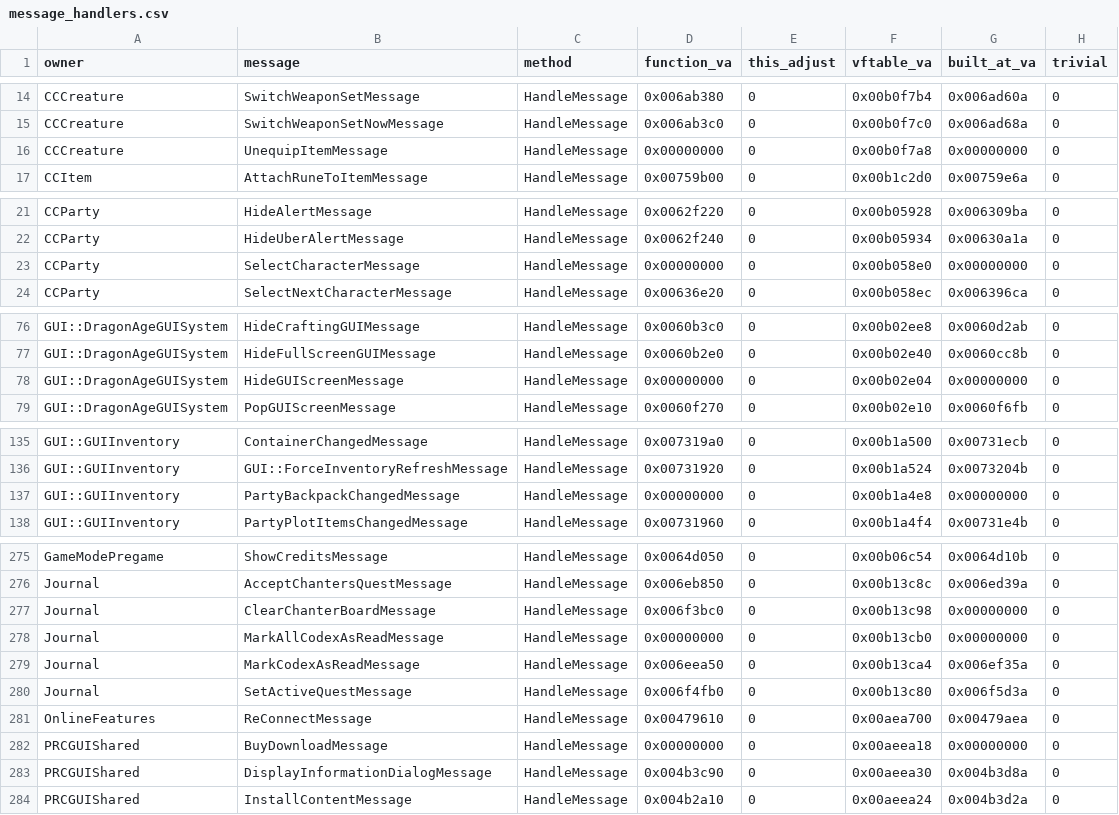
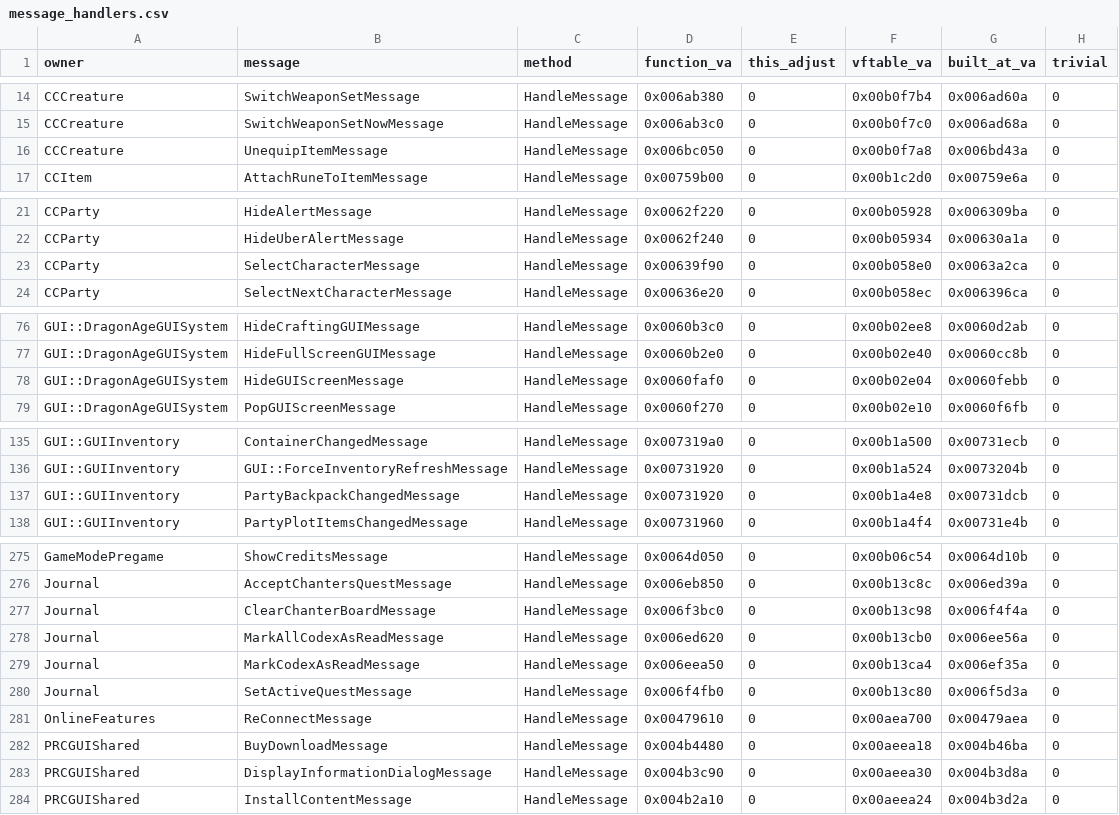
Before and after one commit to Whocares66-Dev/DAOLib, a CSV file: dev/message_handlers.csv, drawn as a sheet; only a part is shown, gaps mark what is left out; the diff covers the shown part only.

```diff
--- a/dev/message_handlers.csv
+++ b/dev/message_handlers.csv
@@ -15,3 +15,3 @@ CCCreature,SwitchWeaponSetMessage,HandleMessage,0x006ab380,0,0x00b0f7b4,0x006ad6
 CCCreature,SwitchWeaponSetNowMessage,HandleMessage,0x006ab3c0,0,0x00b0f7c0,0x006ad68a,0
-CCCreature,UnequipItemMessage,HandleMessage,0x00000000,0,0x00b0f7a8,0x00000000,0
+CCCreature,UnequipItemMessage,HandleMessage,0x006bc050,0,0x00b0f7a8,0x006bd43a,0
 CCItem,AttachRuneToItemMessage,HandleMessage,0x00759b00,0,0x00b1c2d0,0x00759e6a,0
@@ -22,3 +22,3 @@ CCParty,HideAlertMessage,HandleMessage,0x0062f220,0,0x00b05928,0x006309ba,0
 CCParty,HideUberAlertMessage,HandleMessage,0x0062f240,0,0x00b05934,0x00630a1a,0
-CCParty,SelectCharacterMessage,HandleMessage,0x00000000,0,0x00b058e0,0x00000000,0
+CCParty,SelectCharacterMessage,HandleMessage,0x00639f90,0,0x00b058e0,0x0063a2ca,0
 CCParty,SelectNextCharacterMessage,HandleMessage,0x00636e20,0,0x00b058ec,0x006396ca,0
@@ -77,3 +77,3 @@ GUI::DragonAgeGUISystem,HideCraftingGUIMessage,HandleMessage,0x0060b3c0,0,0x00b0
 GUI::DragonAgeGUISystem,HideFullScreenGUIMessage,HandleMessage,0x0060b2e0,0,0x00b02e40,0x0060cc8b,0
-GUI::DragonAgeGUISystem,HideGUIScreenMessage,HandleMessage,0x00000000,0,0x00b02e04,0x00000000,0
+GUI::DragonAgeGUISystem,HideGUIScreenMessage,HandleMessage,0x0060faf0,0,0x00b02e04,0x0060febb,0
 GUI::DragonAgeGUISystem,PopGUIScreenMessage,HandleMessage,0x0060f270,0,0x00b02e10,0x0060f6fb,0
@@ -136,3 +136,3 @@ GUI::GUIInventory,ContainerChangedMessage,HandleMessage,0x007319a0,0,0x00b1a500,
 GUI::GUIInventory,GUI::ForceInventoryRefreshMessage,HandleMessage,0x00731920,0,0x00b1a524,0x0073204b,0
-GUI::GUIInventory,PartyBackpackChangedMessage,HandleMessage,0x00000000,0,0x00b1a4e8,0x00000000,0
+GUI::GUIInventory,PartyBackpackChangedMessage,HandleMessage,0x00731920,0,0x00b1a4e8,0x00731dcb,0
 GUI::GUIInventory,PartyPlotItemsChangedMessage,HandleMessage,0x00731960,0,0x00b1a4f4,0x00731e4b,0
@@ -276,4 +276,4 @@ GameModePregame,ShowCreditsMessage,HandleMessage,0x0064d050,0,0x00b06c54,0x0064d
 Journal,AcceptChantersQuestMessage,HandleMessage,0x006eb850,0,0x00b13c8c,0x006ed39a,0
-Journal,ClearChanterBoardMessage,HandleMessage,0x006f3bc0,0,0x00b13c98,0x00000000,0
-Journal,MarkAllCodexAsReadMessage,HandleMessage,0x00000000,0,0x00b13cb0,0x00000000,0
+Journal,ClearChanterBoardMessage,HandleMessage,0x006f3bc0,0,0x00b13c98,0x006f4f4a,0
+Journal,MarkAllCodexAsReadMessage,HandleMessage,0x006ed620,0,0x00b13cb0,0x006ee56a,0
 Journal,MarkCodexAsReadMessage,HandleMessage,0x006eea50,0,0x00b13ca4,0x006ef35a,0
@@ -281,3 +281,3 @@ Journal,SetActiveQuestMessage,HandleMessage,0x006f4fb0,0,0x00b13c80,0x006f5d3a,0
 OnlineFeatures,ReConnectMessage,HandleMessage,0x00479610,0,0x00aea700,0x00479aea,0
-PRCGUIShared,BuyDownloadMessage,HandleMessage,0x00000000,0,0x00aeea18,0x00000000,0
+PRCGUIShared,BuyDownloadMessage,HandleMessage,0x004b4480,0,0x00aeea18,0x004b46ba,0
 PRCGUIShared,DisplayInformationDialogMessage,HandleMessage,0x004b3c90,0,0x00aeea30,0x004b3d8a,0
```
Also changed, not shown: 36 edited cells elsewhere in this file, 4 other files.
